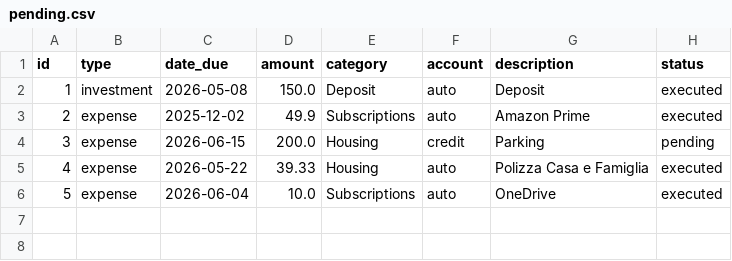
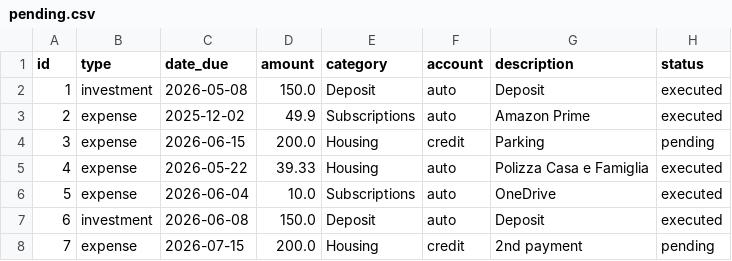
Before and after one commit to FiengoKineton/manager-money, a CSV file: data/pending.csv, drawn as a sheet; the diff names each change by its address in the sheet, - before the commit and + after, or states it on an @@ line.

```diff
--- a/data/pending.csv
+++ b/data/pending.csv
+row 7: 6 | investment | 2026-06-08 | 150.0 | Deposit | auto | Deposit | executed
+row 8: 7 | expense | 2026-07-15 | 200.0 | Housing | credit | 2nd payment | pending
```
Also changed, not shown: data/expenses.csv, data/incomes.csv, 5 other files.
